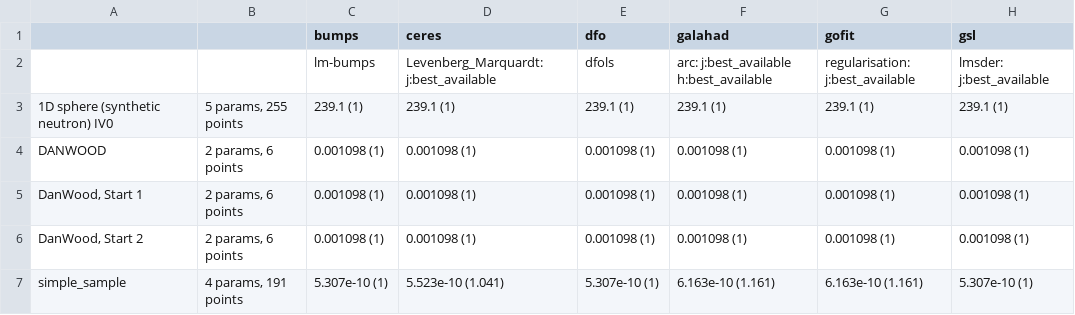
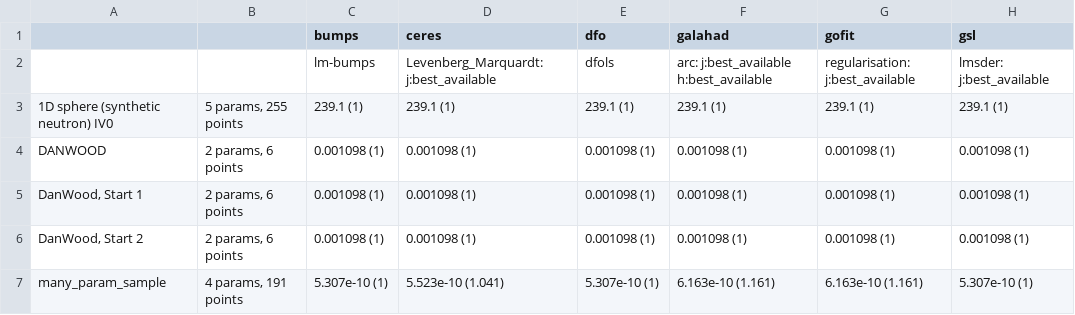
Before and after one commit to fitbenchmarking/fitbenchmarking, a CSV file: fitbenchmarking/systests/linux_expected_results/all_parsers.csv, drawn as a sheet; only a part is shown; the diff names each change by its address in the sheet, - before the commit and + after, or states it on an @@ line.

```diff
--- a/fitbenchmarking/systests/linux_expected_results/all_parsers.csv
+++ b/fitbenchmarking/systests/linux_expected_results/all_parsers.csv
-A7: simple_sample
+A7: many_param_sample
```
Also changed, not shown: 6 other files.
